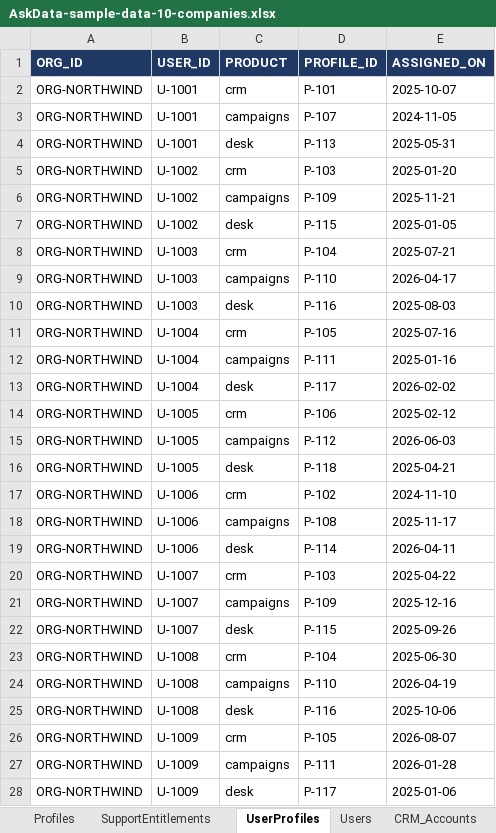
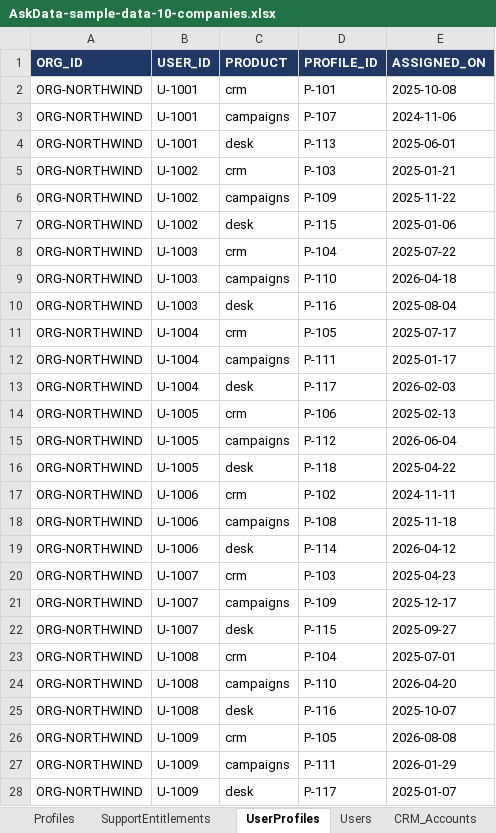
Before and after one commit to ashps24/askdata, an Excel workbook: AskData-sample-data-10-companies.xlsx, sheet UserProfiles, drawn as a sheet; only a part is shown; values as stored, in another font and other column widths than the file's, no borders; the diff covers the shown part only; the diff names each change by its address in the sheet, - before the commit and + after, or states it on an @@ line.

```diff
--- a/AskData-sample-data-10-companies.xlsx (sheet UserProfiles)
+++ b/AskData-sample-data-10-companies.xlsx (sheet UserProfiles)
-E2 (ASSIGNED_ON): 2025-10-07
+E2 (ASSIGNED_ON): 2025-10-08
-E3 (ASSIGNED_ON): 2024-11-05
+E3 (ASSIGNED_ON): 2024-11-06
-E4 (ASSIGNED_ON): 2025-05-31
+E4 (ASSIGNED_ON): 2025-06-01
-E5 (ASSIGNED_ON): 2025-01-20
+E5 (ASSIGNED_ON): 2025-01-21
-E6 (ASSIGNED_ON): 2025-11-21
+E6 (ASSIGNED_ON): 2025-11-22
-E7 (ASSIGNED_ON): 2025-01-05
+E7 (ASSIGNED_ON): 2025-01-06
-E8 (ASSIGNED_ON): 2025-07-21
+E8 (ASSIGNED_ON): 2025-07-22
-E9 (ASSIGNED_ON): 2026-04-17
+E9 (ASSIGNED_ON): 2026-04-18
-E10 (ASSIGNED_ON): 2025-08-03
+E10 (ASSIGNED_ON): 2025-08-04
-E11 (ASSIGNED_ON): 2025-07-16
+E11 (ASSIGNED_ON): 2025-07-17
-E12 (ASSIGNED_ON): 2025-01-16
+E12 (ASSIGNED_ON): 2025-01-17
-E13 (ASSIGNED_ON): 2026-02-02
+E13 (ASSIGNED_ON): 2026-02-03
-E14 (ASSIGNED_ON): 2025-02-12
+E14 (ASSIGNED_ON): 2025-02-13
-E15 (ASSIGNED_ON): 2026-06-03
+E15 (ASSIGNED_ON): 2026-06-04
-E16 (ASSIGNED_ON): 2025-04-21
+E16 (ASSIGNED_ON): 2025-04-22
-E17 (ASSIGNED_ON): 2024-11-10
+E17 (ASSIGNED_ON): 2024-11-11
-E18 (ASSIGNED_ON): 2025-11-17
+E18 (ASSIGNED_ON): 2025-11-18
-E19 (ASSIGNED_ON): 2026-04-11
+E19 (ASSIGNED_ON): 2026-04-12
-E20 (ASSIGNED_ON): 2025-04-22
+E20 (ASSIGNED_ON): 2025-04-23
-E21 (ASSIGNED_ON): 2025-12-16
+E21 (ASSIGNED_ON): 2025-12-17
-E22 (ASSIGNED_ON): 2025-09-26
+E22 (ASSIGNED_ON): 2025-09-27
-E23 (ASSIGNED_ON): 2025-06-30
+E23 (ASSIGNED_ON): 2025-07-01
-E24 (ASSIGNED_ON): 2026-04-19
+E24 (ASSIGNED_ON): 2026-04-20
-E25 (ASSIGNED_ON): 2025-10-06
+E25 (ASSIGNED_ON): 2025-10-07
-E26 (ASSIGNED_ON): 2026-08-07
+E26 (ASSIGNED_ON): 2026-08-08
-E27 (ASSIGNED_ON): 2026-01-28
+E27 (ASSIGNED_ON): 2026-01-29
-E28 (ASSIGNED_ON): 2025-01-06
+E28 (ASSIGNED_ON): 2025-01-07
```
Also changed, not shown: 249 edited cells elsewhere in this sheet, sheet CRM_Leads, sheet DESK_DepartmentMembers, sheet DESK_Tickets, sheet AuditEvents, sheet CRM_Deals, sheet Users, 10 more sheets, 2 other files.
